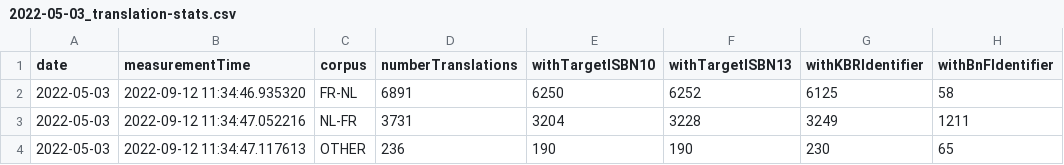
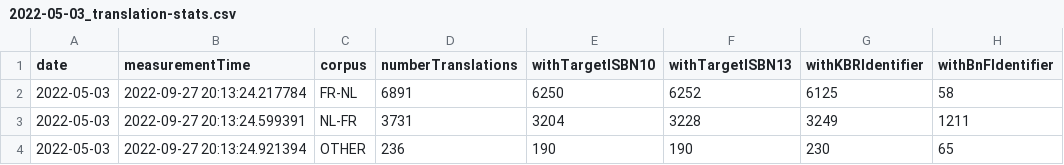
Before and after one commit to kbrbe/beltrans-data-integration, a CSV file: data-integration/statistics/measurements/2022-05-03_translation-stats.csv, drawn as a sheet; only a part is shown; the diff names each change by its address in the sheet, - before the commit and + after, or states it on an @@ line.

```diff
--- a/data-integration/statistics/measurements/2022-05-03_translation-stats.csv
+++ b/data-integration/statistics/measurements/2022-05-03_translation-stats.csv
-B2 (measurementTime): 2022-09-12 11:34:46.935320
+B2 (measurementTime): 2022-09-27 20:13:24.217784
-B3 (measurementTime): 2022-09-12 11:34:47.052216
+B3 (measurementTime): 2022-09-27 20:13:24.599391
-B4 (measurementTime): 2022-09-12 11:34:47.117613
+B4 (measurementTime): 2022-09-27 20:13:24.921394
```
Also changed, not shown: data-integration/statistics/measurements/2022-05-03_person-contributor-stats.csv, data-integration/statistics/measurements/2022-05-09_person-contributor-stats.csv, 44 other files.
